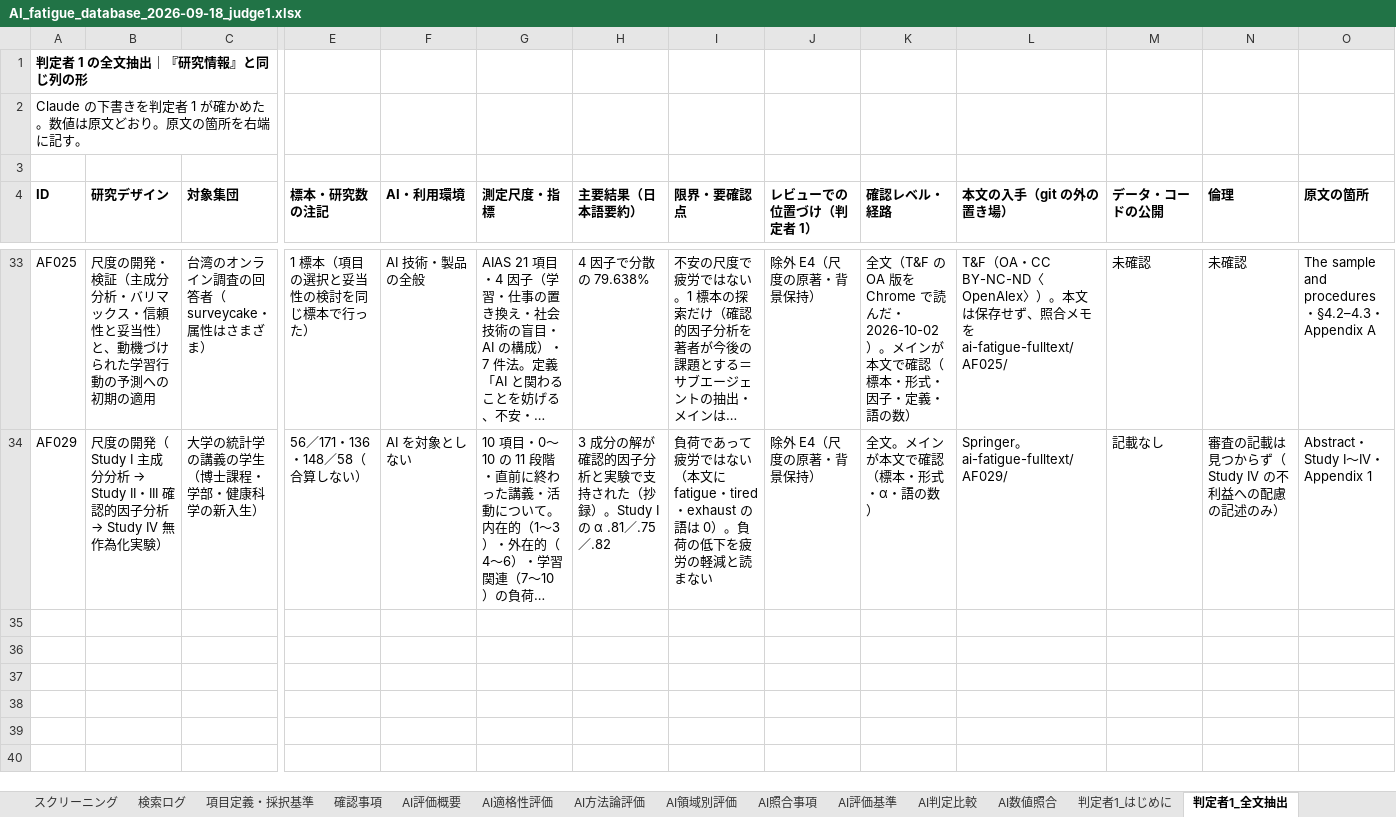
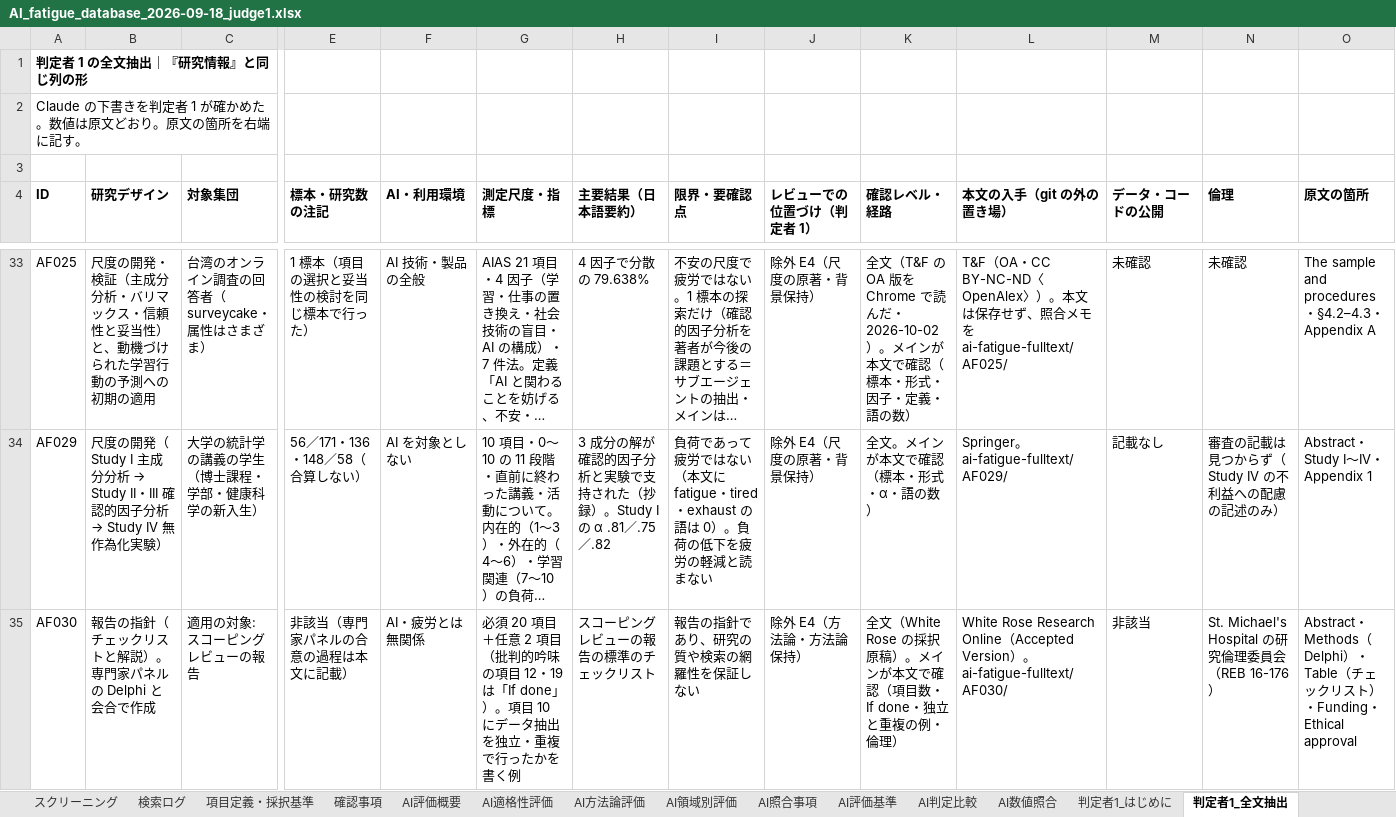
Before and after one commit to mikotomiura/GSE-prototype, an Excel workbook: .steering/20261001-ai-fatigue-34-screening/archive/AI_fatigue_database_2026-09-18_judge1.xlsx, sheet 判定者1_全文抽出, drawn as a sheet; only a part is shown, gaps mark what is left out; long unchanged cells end in …; values as stored, in another font and other column widths than the file's, no borders; rows hold the shown columns only; the diff covers the shown part only; the diff names each change by its address in the sheet, - before the commit and + after, or states it on an @@ line.

```diff
--- a/.steering/20261001-ai-fatigue-34-screening/archive/AI_fatigue_database_2026-09-18_judge1.xlsx (sheet 判定者1_全文抽出)
+++ b/.steering/20261001-ai-fatigue-34-screening/archive/AI_fatigue_database_2026-09-18_judge1.xlsx (sheet 判定者1_全文抽出)
+row 35: AF030 | 報告の指針（チェックリストと解説）。専門家パネルの Delphi と会合で作成 | 適用の対象: スコーピングレビューの報告 | 非該当（専門家パネルの合意の過程は本文に記載） | AI・疲労とは無関係 | 必須 20 項目＋任意 2 項目（批判的吟味の項目 12・19 は「If done」）。項目 10 にデータ抽出を独立・重複で行ったかを書く例 | スコーピングレビューの報告の標準のチェックリスト | 報告の指針であり、研究の質や検索の網羅性を保証しない | 除外 E4（方法論・方法論保持） | 全文（White Rose の採択原稿）。メインが本文で確認（項目数・If done・独立と重複の例・倫理） | White Rose Research Online（Accepted Version）。ai-fatigue-fulltext/AF030/ | 非該当 | St. Michael's Hospital の研究倫理委員会（REB 16-176） | Abstract・Methods（Delphi）・Table（チェックリスト）・Funding・Ethical approval
```
Also changed, not shown: 3 added rows elsewhere in this sheet, sheet AI判定比較, sheet スクリーニング, sheet 判定者1_はじめに, 6 other files.
